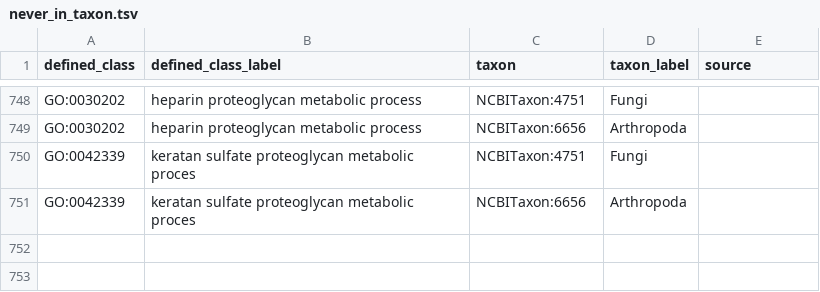
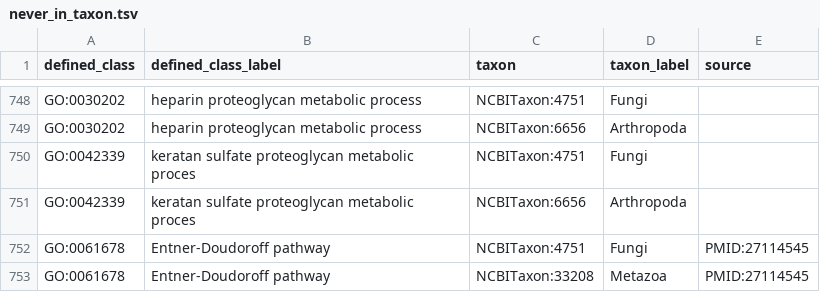
Before and after one commit to geneontology/go-ontology, a TSV file: src/taxon_constraints/never_in_taxon.tsv, drawn as a sheet; only a part is shown, gaps mark what is left out; the diff names each change by its address in the sheet, - before the commit and + after, or states it on an @@ line.

```diff
--- a/src/taxon_constraints/never_in_taxon.tsv
+++ b/src/taxon_constraints/never_in_taxon.tsv
+row 752: GO:0061678 | Entner-Doudoroff pathway | NCBITaxon:4751 | Fungi | PMID:27114545
+row 753: GO:0061678 | Entner-Doudoroff pathway | NCBITaxon:33208 | Metazoa | PMID:27114545
```
Also changed, not shown: 1 other file.
